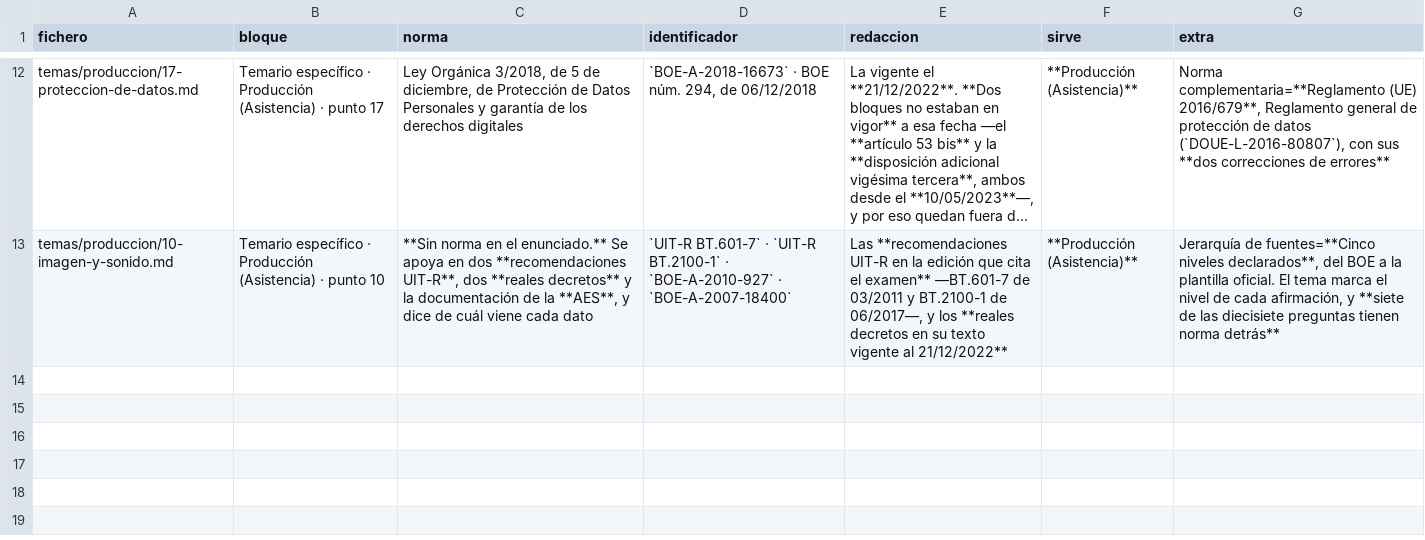
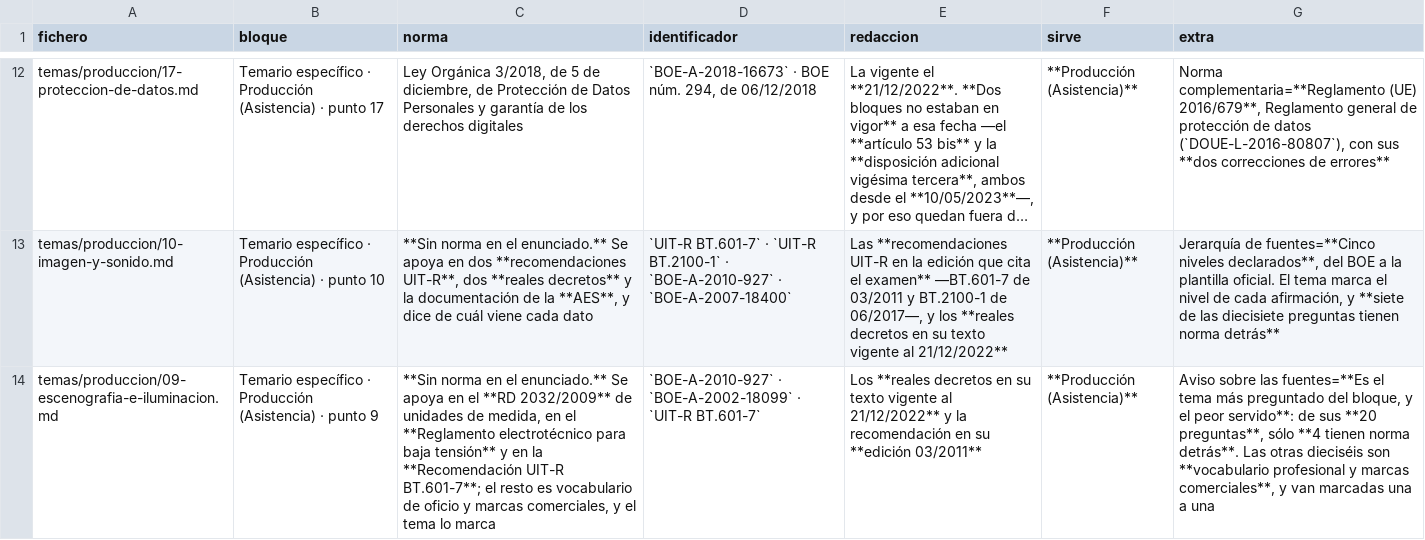
Before and after one commit to Aaroncbr92/Aaroncbr92, a TSV file: herramientas/portadas.tsv, drawn as a sheet; only a part is shown, gaps mark what is left out; long unchanged cells end in …; the diff names each change by its address in the sheet, - before the commit and + after, or states it on an @@ line.

```diff
--- a/herramientas/portadas.tsv
+++ b/herramientas/portadas.tsv
+row 14: temas/produccion/09-escenografia-e-iluminacion.md | Temario específico · Producción (Asistencia) · punto 9 | **Sin norma en el enunciado.** Se apoya en el **RD 2032/2009** de unidades de medida, en el **Reglamento electrotécnico para baja tensión** y en la **Recomendación UIT-R BT.601-7**; el resto es vocabulario de oficio y marcas comerciales, y el tema lo marca | `BOE-A-2010-927` · `BOE-A-2002-18099` · `UIT-R BT.601-7` | Los **reales decretos en su texto vigente al 21/12/2022** y la recomendación en su **edición 03/2011** | **Producción (Asistencia)** | Aviso sobre las fuentes=**Es el tema más preguntado del bloque, y el peor servido**: de sus **20 preguntas**, sólo **4 tienen norma detrás**. Las otras dieciséis son **vocabulario profesional y marcas comerciales**, y van marcadas una a una
```
Also changed, not shown: 7 other files.
